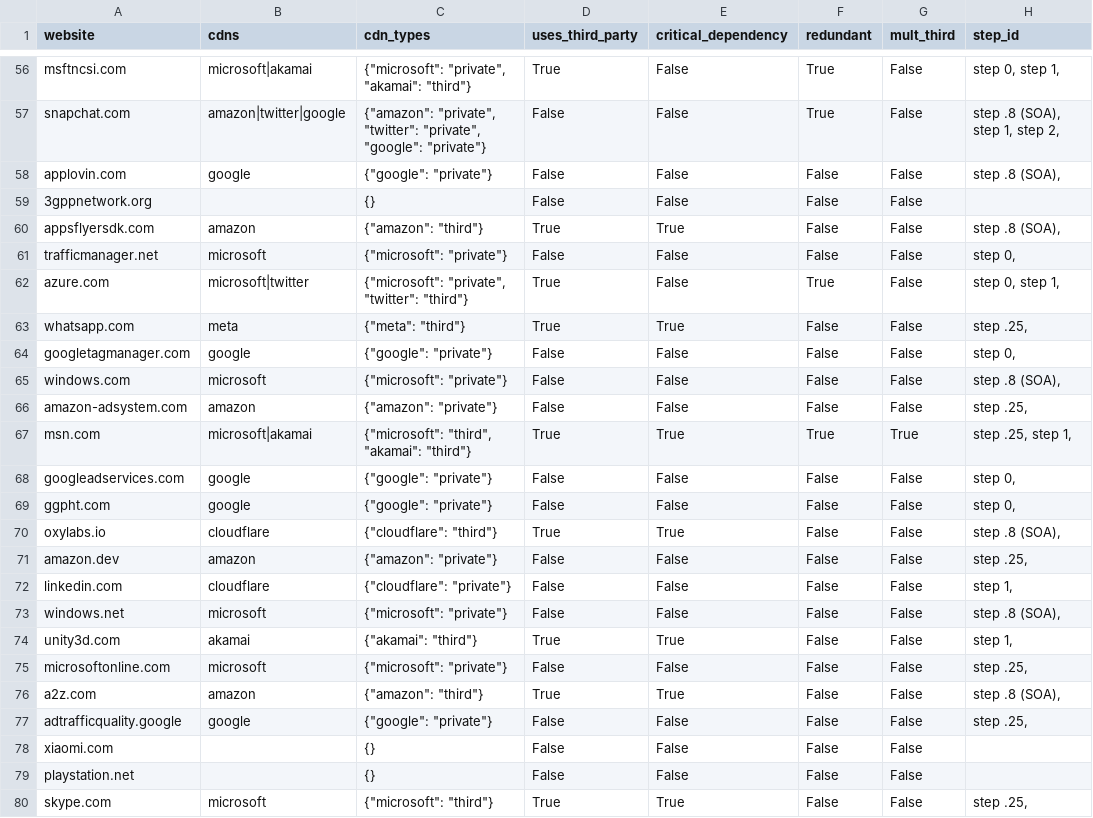
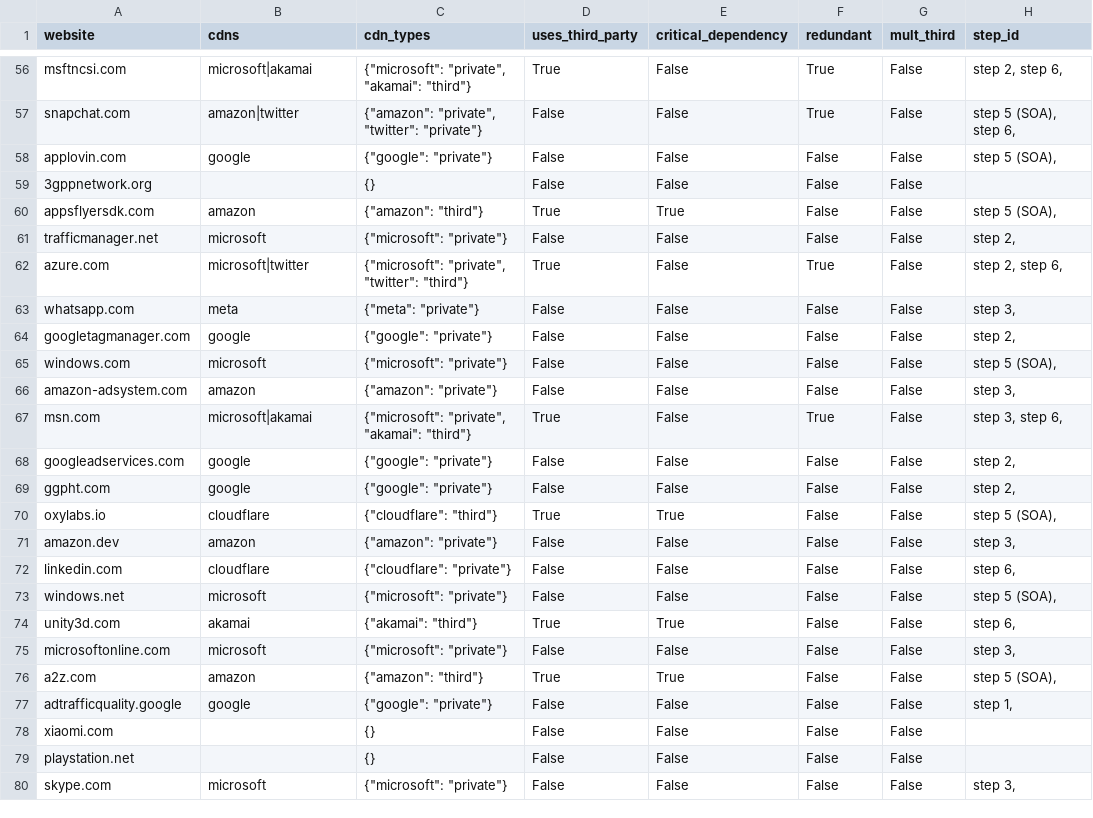
Before and after one commit to Nicolas2618/Web-third-prty-dependencies, a CSV file: src/Source_Data/cdn_results/cdn_results_100-copy.csv, drawn as a sheet; only a part is shown, gaps mark what is left out; the diff covers the shown part only; the diff names each change by its address in the sheet, - before the commit and + after, or states it on an @@ line.

```diff
--- a/src/Source_Data/cdn_results/cdn_results_100-copy.csv
+++ b/src/Source_Data/cdn_results/cdn_results_100-copy.csv
-H56 (step_id): step 0, step 1,
+H56 (step_id): step 2, step 6,
-B57 (cdns): amazon|twitter|google
+B57 (cdns): amazon|twitter
-C57 (cdn_types): …"private", "twitter": "private", "google": "private"}
+C57 (cdn_types): …"private", "twitter": "private"}
-H57 (step_id): step .8 (SOA), step 1, step 2,
+H57 (step_id): step 5 (SOA), step 6,
-H58 (step_id): step .8 (SOA),
+H58 (step_id): step 5 (SOA),
-H60 (step_id): step .8 (SOA),
+H60 (step_id): step 5 (SOA),
-H61 (step_id): step 0,
+H61 (step_id): step 2,
-H62 (step_id): step 0, step 1,
+H62 (step_id): step 2, step 6,
-C63 (cdn_types): {"meta": "third"}
+C63 (cdn_types): {"meta": "private"}
-D63 (uses_third_party): True
+D63 (uses_third_party): False
-E63 (critical_dependency): True
+E63 (critical_dependency): False
-H63 (step_id): step .25,
+H63 (step_id): step 3,
-H64 (step_id): step 0,
+H64 (step_id): step 2,
-H65 (step_id): step .8 (SOA),
+H65 (step_id): step 5 (SOA),
-H66 (step_id): step .25,
+H66 (step_id): step 3,
-C67 (cdn_types): {"microsoft": "third", "akamai": "third"}
+C67 (cdn_types): {"microsoft": "private", "akamai": "third"}
-E67 (critical_dependency): True
+E67 (critical_dependency): False
-G67 (mult_third): True
+G67 (mult_third): False
-H67 (step_id): step .25, step 1,
+H67 (step_id): step 3, step 6,
-H68:H69 (step_id): step 0,
+H68:H69 (step_id): step 2,
-H70 (step_id): step .8 (SOA),
+H70 (step_id): step 5 (SOA),
-H71 (step_id): step .25,
+H71 (step_id): step 3,
-H72 (step_id): step 1,
+H72 (step_id): step 6,
-H73 (step_id): step .8 (SOA),
+H73 (step_id): step 5 (SOA),
-H74 (step_id): step 1,
+H74 (step_id): step 6,
-H75 (step_id): step .25,
+H75 (step_id): step 3,
-H76 (step_id): step .8 (SOA),
+H76 (step_id): step 5 (SOA),
-H77 (step_id): step .25,
+H77 (step_id): step 1,
-C80 (cdn_types): {"microsoft": "third"}
+C80 (cdn_types): {"microsoft": "private"}
-D80 (uses_third_party): True
+D80 (uses_third_party): False
-E80 (critical_dependency): True
+E80 (critical_dependency): False
-H80 (step_id): step .25,
+H80 (step_id): step 3,
```
Also changed, not shown: 1 added row, 1 removed row and 106 edited cells elsewhere in this file, src/Source_Data/cdn_results/cdn_results_100.csv, src/Source_Data/cdn_results/cdn_results_1000.csv, 5 other files.
